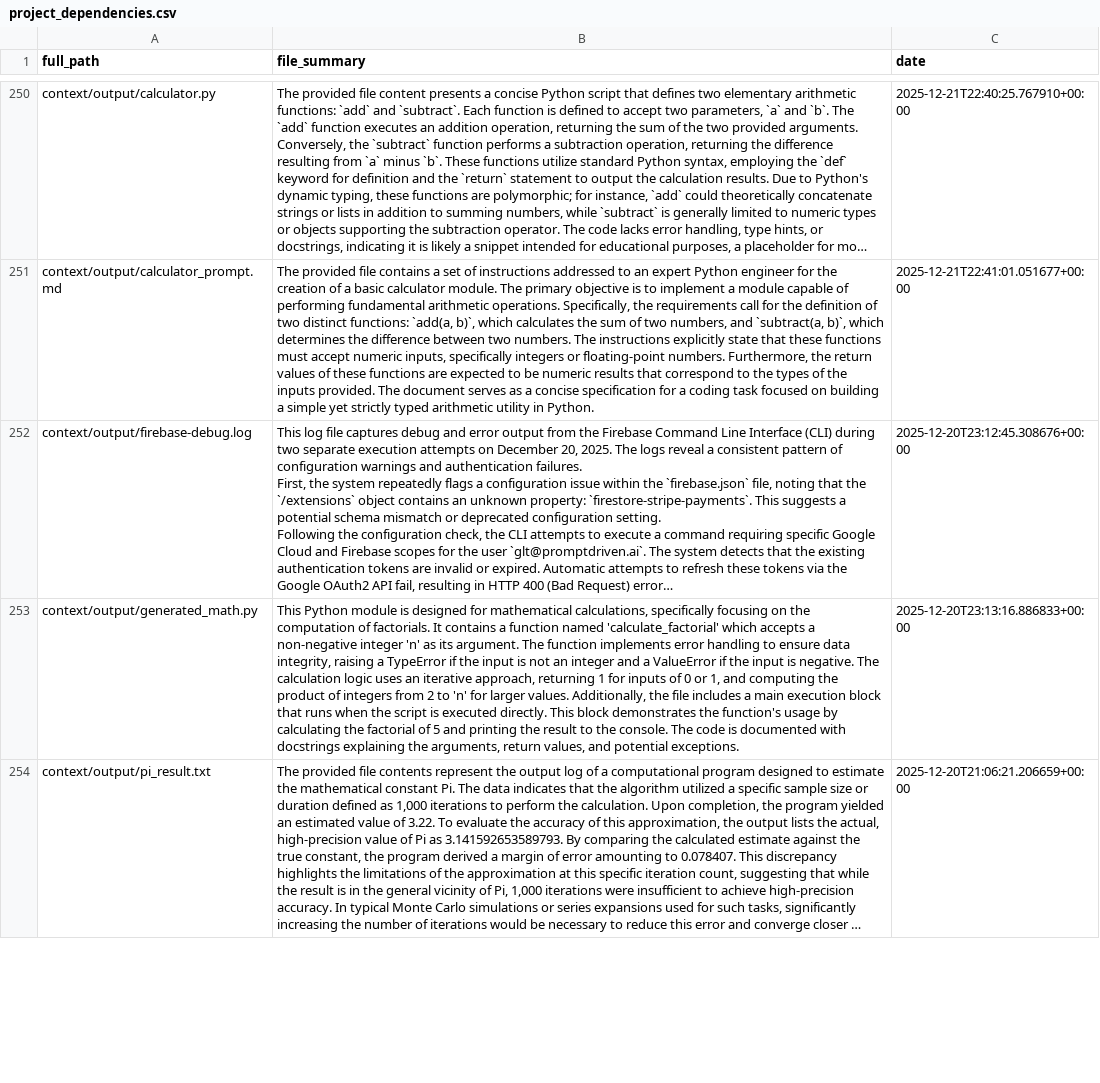
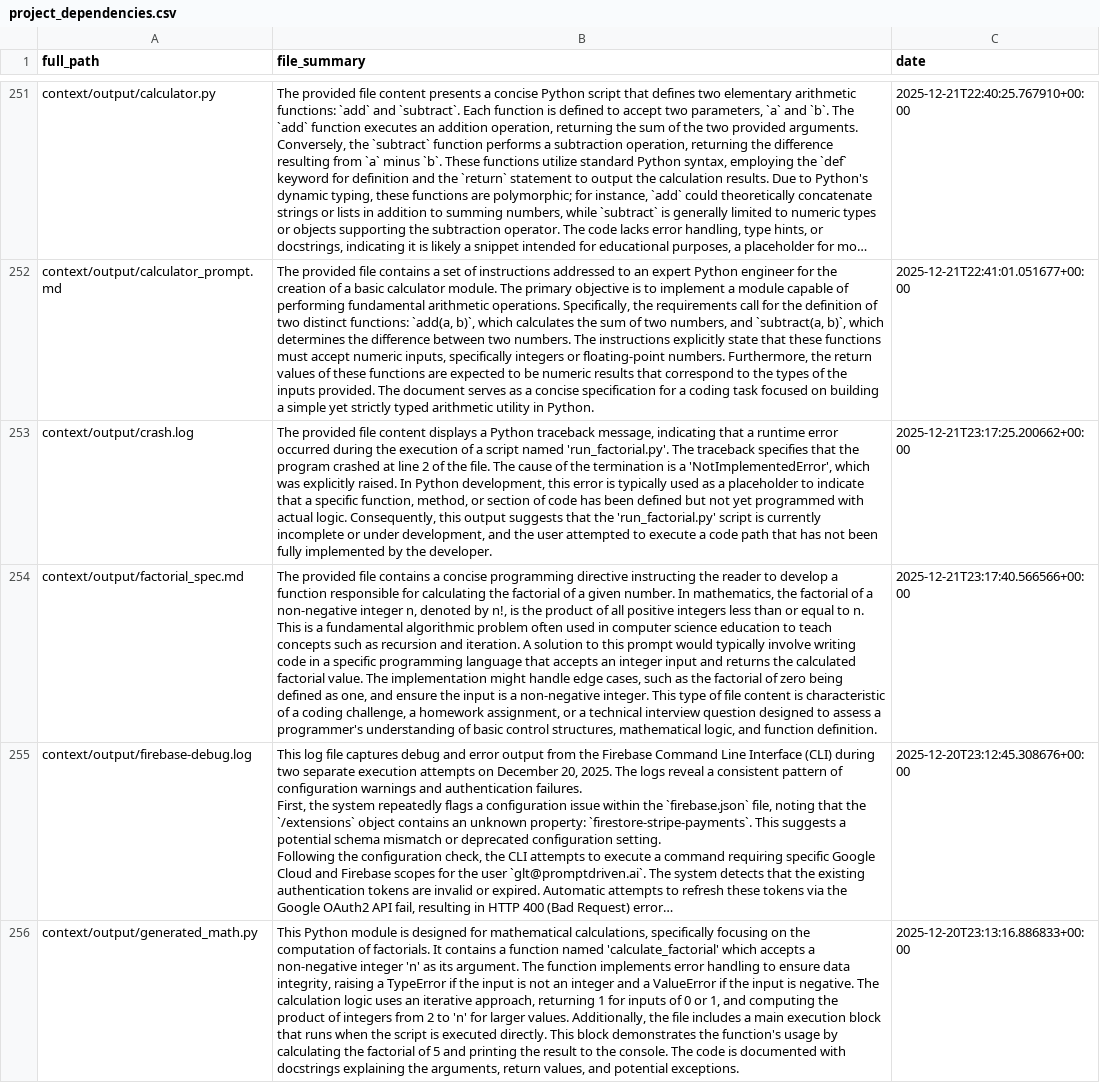
Before and after one commit to promptdriven/pdd, a CSV file: project_dependencies.csv, drawn as a sheet; only a part is shown, gaps mark what is left out; the shorter side is filled out with more unchanged rows; long unchanged cells end in …; the diff covers the shown part only; the diff names each change by its address in the sheet, - before the commit and + after, or states it on an @@ line.

Commit message:
feat: add agentic verification functionality and example
- Introduced `agentic_verify.py` to implement a verification process for code using agentic methods, allowing for automated fixes based on specifications.
- Created `agentic_verify_example.py` to demonstrate the verification workflow, including setup for dummy files and mock agent behavior.
- Added metadata files to track execution results and coverage for verification tasks, enhancing reporting capabilities.
- Updated prompt files to reflect the new verification functionality, ensuring clarity in the agent's instructions and expected outcomes.

```diff
--- a/project_dependencies.csv
+++ b/project_dependencies.csv
+row 253: context/output/crash.log | The provided file content displays a Python traceback message, indicating that a runtime error occurred during the execution of a script named 'run_factorial.py'. The traceback specifies that the program crashed at line 2 of the file. The cause of the termination is a 'NotImplementedError', which was explicitly raised. In Python development, this error is typically used as a placeholder to indicate that a specific function, method, or section of code has been defined but not yet programmed with actual logic. Consequently, this output suggests that the 'run_factorial.py' script is currently incomplete or under development, and the user attempted to execute a code path that has not been fully implemented by the developer. | 2025-12-21T23:17:25.200662+00:00
+row 254: context/output/factorial_spec.md | The provided file contains a concise programming directive instructing the reader to develop a function responsible for calculating the factorial of a given number. In mathematics, the factorial of a non-negative integer n, denoted by n!, is the product of all positive integers less than or equal to n. This is a fundamental algorithmic problem often used in computer science education to teach concepts such as recursion and iteration. A solution to this prompt would typically involve writing code in a specific programming language that accepts an integer input and returns the calculated factorial value. The implementation might handle edge cases, such as the factorial of zero being defined as one, and ensure the input is a non-negative integer. This type of file content is characteristic of a coding challenge, a homework assignment, or a technical interview question designed to assess a programmer's understanding of basic control structures, mathematical logic, and function definition. | 2025-12-21T23:17:40.566566+00:00
```
Also changed, not shown: 3 added rows elsewhere in this file, 7 other files.
